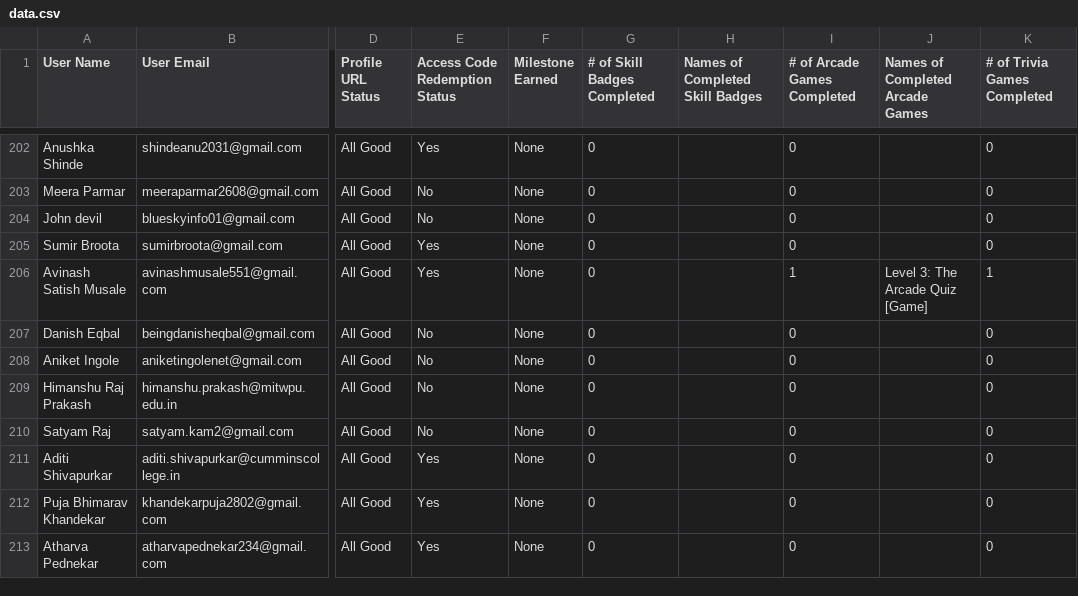
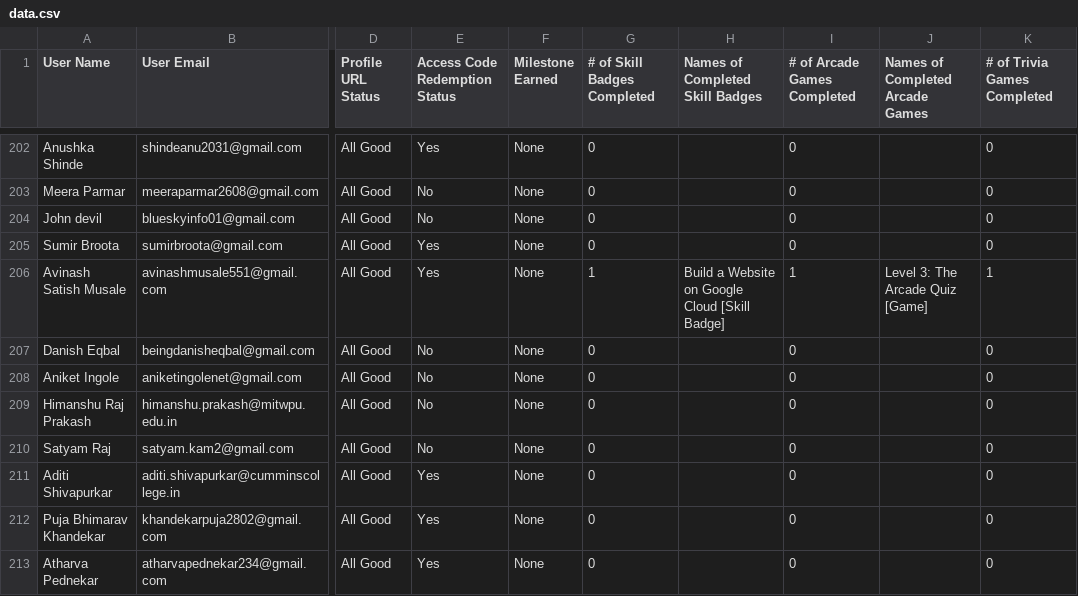
Before and after one commit to vishweshbhat/gcr-leaderboard-vish, a CSV file: data/data.csv, drawn as a sheet; only a part is shown, gaps mark what is left out; the diff covers the shown part only; the diff names each change by its address in the sheet, - before the commit and + after, or states it on an @@ line.

```diff
--- a/data/data.csv
+++ b/data/data.csv
-G206 (# of Skill Badges Completed): 0
+G206 (# of Skill Badges Completed): 1
-H206 (Names of Completed Skill Badges): (empty)
+H206 (Names of Completed Skill Badges): Build a Website on Google Cloud [Skill Badge]
```
Also changed, not shown: 45 edited cells elsewhere in this file.
